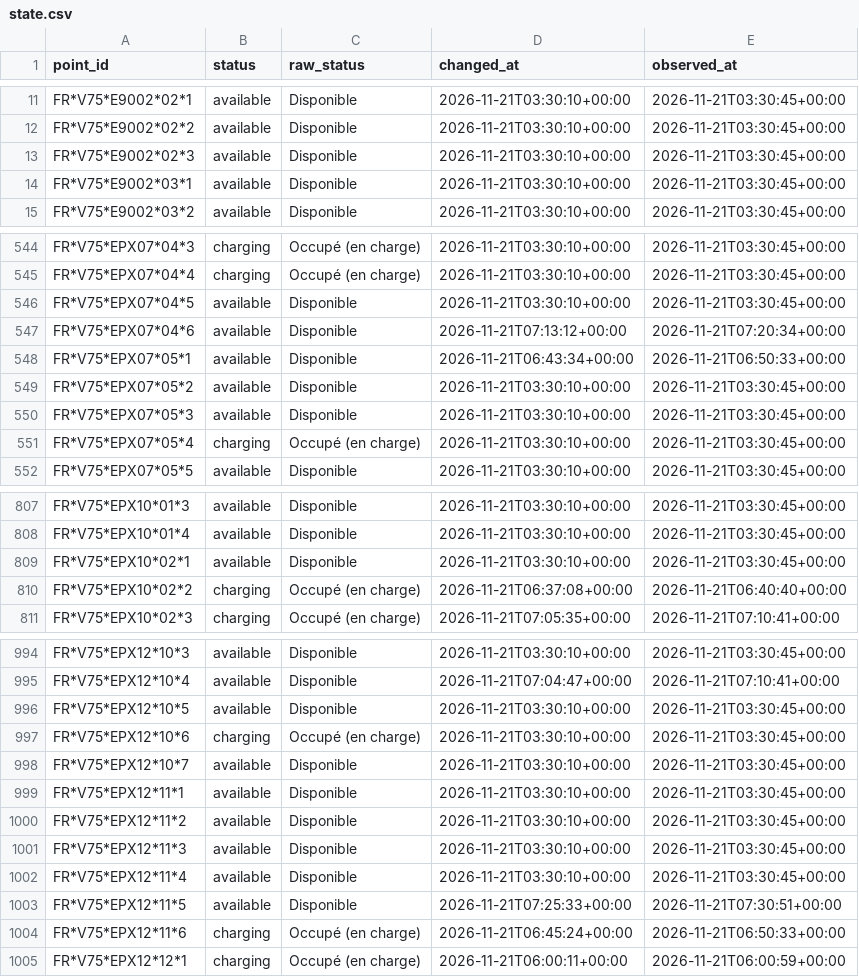
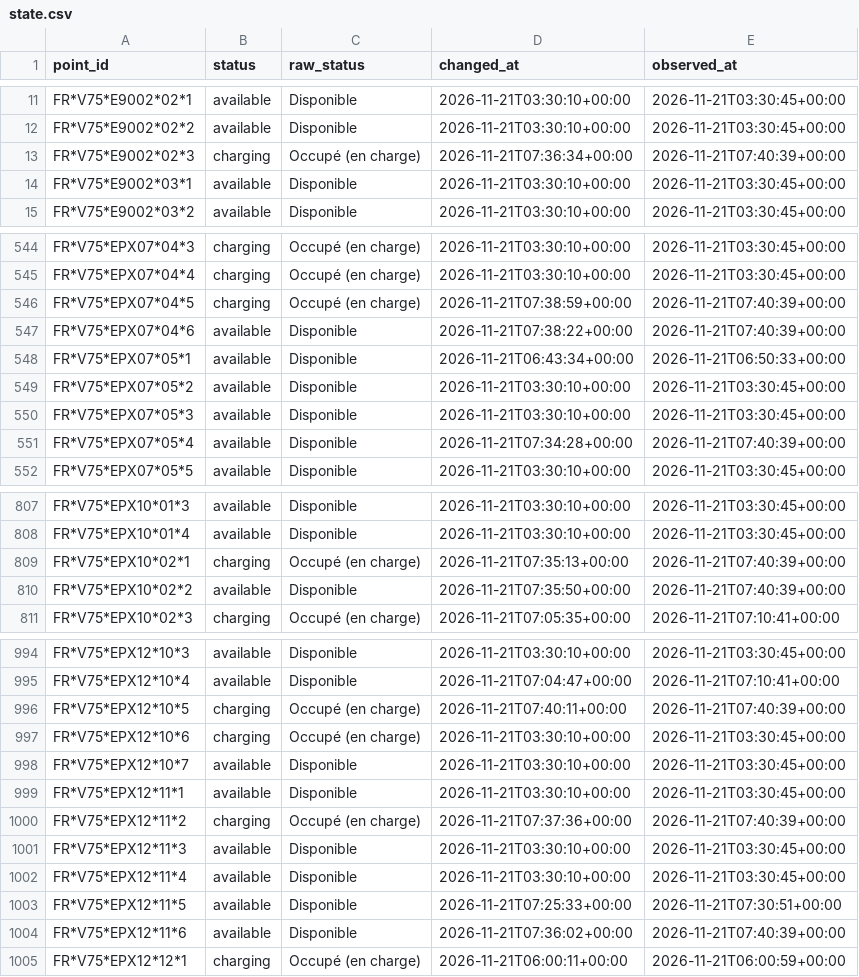
Before and after one commit to karthi108/allo-paris, a CSV file: state.csv, drawn as a sheet; only a part is shown, gaps mark what is left out; the diff covers the shown part only.

```diff
--- a/state.csv
+++ b/state.csv
@@ -12,3 +12,3 @@ FR*V75*E9002*02*1,available,Disponible,2026-11-21T03:30:10+00:00,2026-11-21T03:3
 FR*V75*E9002*02*2,available,Disponible,2026-11-21T03:30:10+00:00,2026-11-21T03:30:45+00:00
-FR*V75*E9002*02*3,available,Disponible,2026-11-21T03:30:10+00:00,2026-11-21T03:30:45+00:00
+FR*V75*E9002*02*3,charging,Occupé (en charge),2026-11-21T07:36:34+00:00,2026-11-21T07:40:39+00:00
 FR*V75*E9002*03*1,available,Disponible,2026-11-21T03:30:10+00:00,2026-11-21T03:30:45+00:00
@@ -545,4 +545,4 @@ FR*V75*EPX07*04*3,charging,Occupé (en charge),2026-11-21T03:30:10+00:00,2026-11
 FR*V75*EPX07*04*4,charging,Occupé (en charge),2026-11-21T03:30:10+00:00,2026-11-21T03:30:45+00:00
-FR*V75*EPX07*04*5,available,Disponible,2026-11-21T03:30:10+00:00,2026-11-21T03:30:45+00:00
-FR*V75*EPX07*04*6,available,Disponible,2026-11-21T07:13:12+00:00,2026-11-21T07:20:34+00:00
+FR*V75*EPX07*04*5,charging,Occupé (en charge),2026-11-21T07:38:59+00:00,2026-11-21T07:40:39+00:00
+FR*V75*EPX07*04*6,available,Disponible,2026-11-21T07:38:22+00:00,2026-11-21T07:40:39+00:00
 FR*V75*EPX07*05*1,available,Disponible,2026-11-21T06:43:34+00:00,2026-11-21T06:50:33+00:00
@@ -550,3 +550,3 @@ FR*V75*EPX07*05*2,available,Disponible,2026-11-21T03:30:10+00:00,2026-11-21T03:3
 FR*V75*EPX07*05*3,available,Disponible,2026-11-21T03:30:10+00:00,2026-11-21T03:30:45+00:00
-FR*V75*EPX07*05*4,charging,Occupé (en charge),2026-11-21T03:30:10+00:00,2026-11-21T03:30:45+00:00
+FR*V75*EPX07*05*4,available,Disponible,2026-11-21T07:34:28+00:00,2026-11-21T07:40:39+00:00
 FR*V75*EPX07*05*5,available,Disponible,2026-11-21T03:30:10+00:00,2026-11-21T03:30:45+00:00
@@ -808,4 +808,4 @@ FR*V75*EPX10*01*3,available,Disponible,2026-11-21T03:30:10+00:00,2026-11-21T03:3
 FR*V75*EPX10*01*4,available,Disponible,2026-11-21T03:30:10+00:00,2026-11-21T03:30:45+00:00
-FR*V75*EPX10*02*1,available,Disponible,2026-11-21T03:30:10+00:00,2026-11-21T03:30:45+00:00
-FR*V75*EPX10*02*2,charging,Occupé (en charge),2026-11-21T06:37:08+00:00,2026-11-21T06:40:40+00:00
+FR*V75*EPX10*02*1,charging,Occupé (en charge),2026-11-21T07:35:13+00:00,2026-11-21T07:40:39+00:00
+FR*V75*EPX10*02*2,available,Disponible,2026-11-21T07:35:50+00:00,2026-11-21T07:40:39+00:00
 FR*V75*EPX10*02*3,charging,Occupé (en charge),2026-11-21T07:05:35+00:00,2026-11-21T07:10:41+00:00
@@ -995,3 +995,3 @@ FR*V75*EPX12*10*3,available,Disponible,2026-11-21T03:30:10+00:00,2026-11-21T03:3
 FR*V75*EPX12*10*4,available,Disponible,2026-11-21T07:04:47+00:00,2026-11-21T07:10:41+00:00
-FR*V75*EPX12*10*5,available,Disponible,2026-11-21T03:30:10+00:00,2026-11-21T03:30:45+00:00
+FR*V75*EPX12*10*5,charging,Occupé (en charge),2026-11-21T07:40:11+00:00,2026-11-21T07:40:39+00:00
 FR*V75*EPX12*10*6,charging,Occupé (en charge),2026-11-21T03:30:10+00:00,2026-11-21T03:30:45+00:00
@@ -999,3 +999,3 @@ FR*V75*EPX12*10*7,available,Disponible,2026-11-21T03:30:10+00:00,2026-11-21T03:3
 FR*V75*EPX12*11*1,available,Disponible,2026-11-21T03:30:10+00:00,2026-11-21T03:30:45+00:00
-FR*V75*EPX12*11*2,available,Disponible,2026-11-21T03:30:10+00:00,2026-11-21T03:30:45+00:00
+FR*V75*EPX12*11*2,charging,Occupé (en charge),2026-11-21T07:37:36+00:00,2026-11-21T07:40:39+00:00
 FR*V75*EPX12*11*3,available,Disponible,2026-11-21T03:30:10+00:00,2026-11-21T03:30:45+00:00
@@ -1003,3 +1003,3 @@ FR*V75*EPX12*11*4,available,Disponible,2026-11-21T03:30:10+00:00,2026-11-21T03:3
 FR*V75*EPX12*11*5,available,Disponible,2026-11-21T07:25:33+00:00,2026-11-21T07:30:51+00:00
-FR*V75*EPX12*11*6,charging,Occupé (en charge),2026-11-21T06:45:24+00:00,2026-11-21T06:50:33+00:00
+FR*V75*EPX12*11*6,available,Disponible,2026-11-21T07:36:02+00:00,2026-11-21T07:40:39+00:00
 FR*V75*EPX12*12*1,charging,Occupé (en charge),2026-11-21T06:00:11+00:00,2026-11-21T06:00:59+00:00
```
Also changed, not shown: 122 edited cells elsewhere in this file, events/2026-11-21.csv, snapshots.csv, 1 other file.
